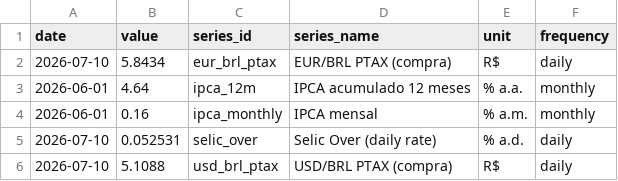
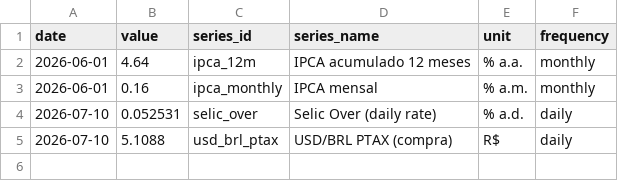
Before and after one commit to vinimabreu/bcb-data-pipeline, a CSV file: data/latest.csv, drawn as a sheet.

```diff
--- a/data/latest.csv
+++ b/data/latest.csv
@@ -1,3 +1,2 @@
 date,value,series_id,series_name,unit,frequency
-2026-07-10,5.8434,eur_brl_ptax,EUR/BRL PTAX (compra),R$,daily
 2026-06-01,4.64,ipca_12m,IPCA acumulado 12 meses,% a.a.,monthly
```
Also changed, not shown: 1 other file.
